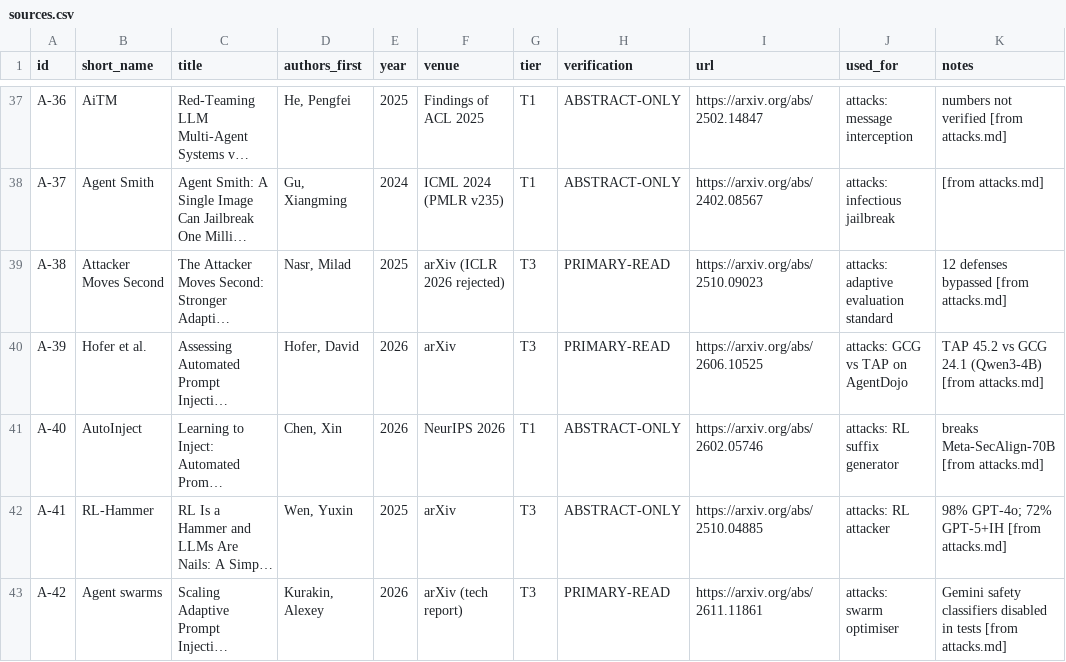
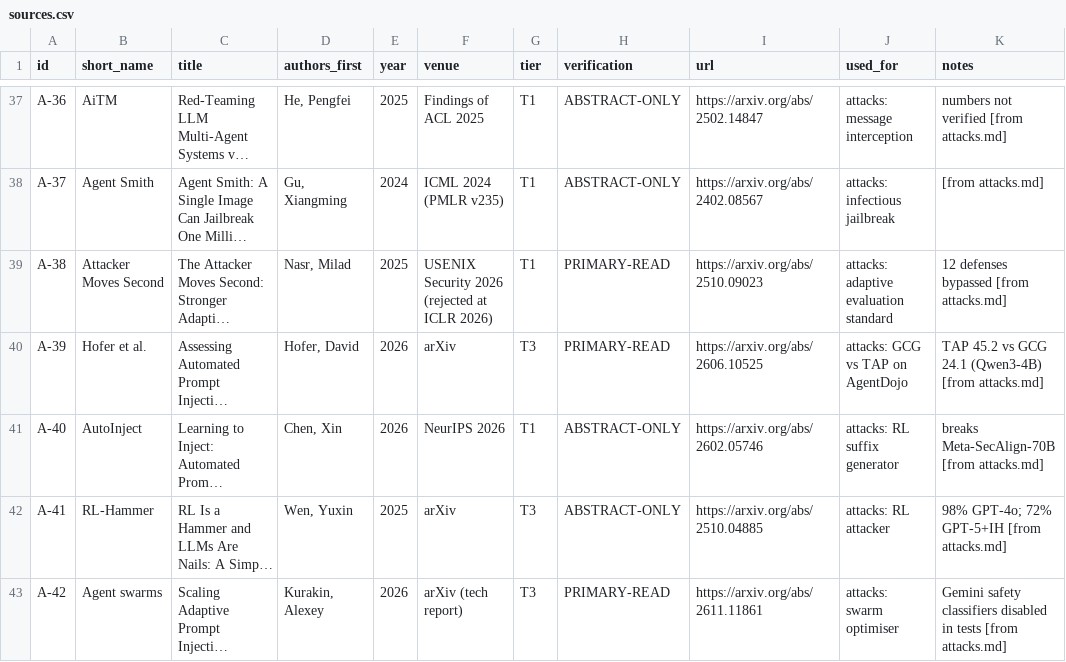
Before and after one commit to omerpanay/LLM_Research, a CSV file: docs/research/sources.csv, drawn as a sheet; only a part is shown, gaps mark what is left out; long unchanged cells end in …; the diff names each change by its address in the sheet, - before the commit and + after, or states it on an @@ line.

```diff
--- a/docs/research/sources.csv
+++ b/docs/research/sources.csv
-F39 (venue): arXiv (ICLR 2026 rejected)
+F39 (venue): USENIX Security 2026 (rejected at ICLR 2026)
-G39 (tier): T3
+G39 (tier): T1
```
Also changed, not shown: 13 other files.
